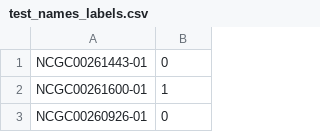
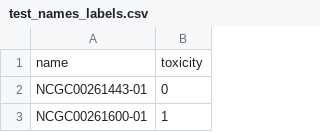
Before and after one commit to NalchajyanHayk/Molecule-toxicity-classifier, a CSV file: test_names_labels.csv, drawn as a sheet; only a part is shown; the shorter side is filled out with more unchanged rows; the diff names each change by its address in the sheet, - before the commit and + after, or states it on an @@ line.

Commit message:
Update test_names_labels.csv

```diff
--- a/test_names_labels.csv
+++ b/test_names_labels.csv
+row 1: name | toxicity
```
